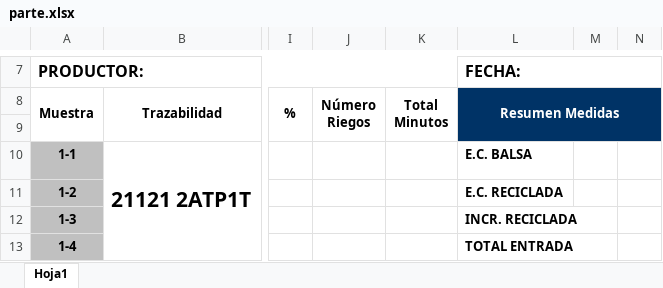
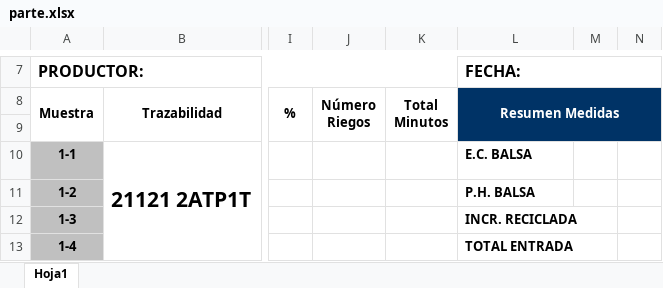
Before and after one commit to Abonado/fertirrigacion, an Excel workbook: fuente/plantilla/parte.xlsx, sheet Hoja1, drawn as a sheet; only a part is shown, gaps mark what is left out; values as stored, in another font and other column widths than the file's, no borders; charts and pictures not drawn; the diff names each change by its address in the sheet, - before the commit and + after, or states it on an @@ line.

```diff
--- a/fuente/plantilla/parte.xlsx (sheet Hoja1)
+++ b/fuente/plantilla/parte.xlsx (sheet Hoja1)
-L11 (FECHA:): E.C. RECICLADA
+L11 (FECHA:): P.H. BALSA
```
Also changed, not shown: fuente/plantilla2/parte.xlsx, 12 other files.
